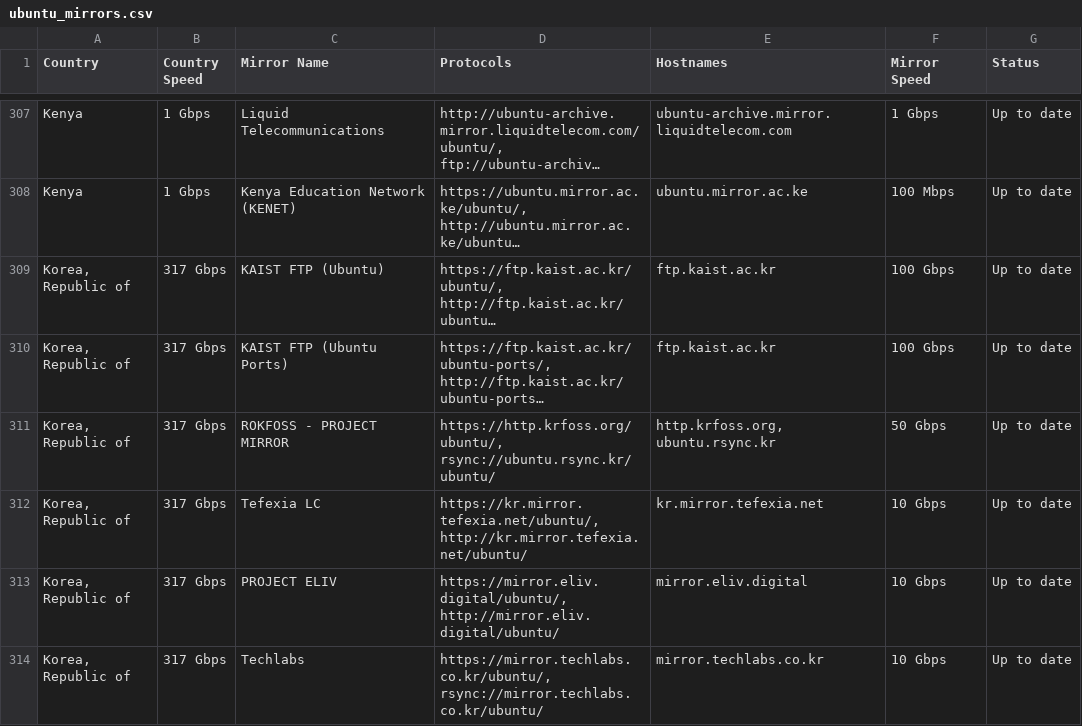
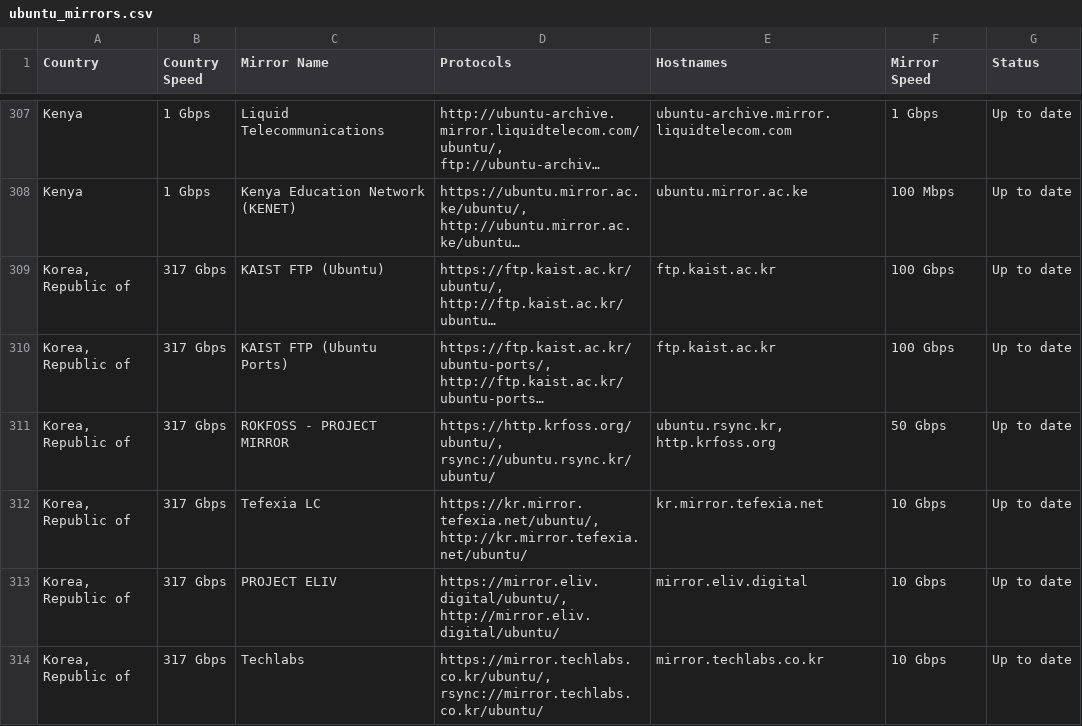
Before and after one commit to crazyuploader/Ubuntu-Mirror-Scraper, a CSV file: data/mirrors/ubuntu_mirrors.csv, drawn as a sheet; only a part is shown, gaps mark what is left out; long unchanged cells end in …; the diff covers the shown part only; the diff names each change by its address in the sheet, - before the commit and + after, or states it on an @@ line.

```diff
--- a/data/mirrors/ubuntu_mirrors.csv
+++ b/data/mirrors/ubuntu_mirrors.csv
-E311 (Hostnames): http.krfoss.org, ubuntu.rsync.kr
+E311 (Hostnames): ubuntu.rsync.kr, http.krfoss.org
```
Also changed, not shown: 14 edited cells elsewhere in this file, 2 other files.
